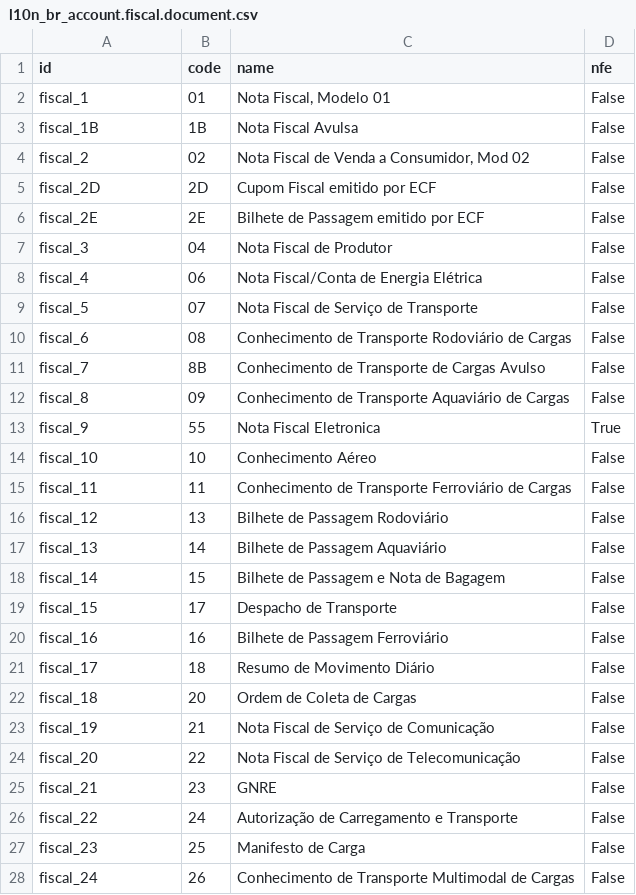
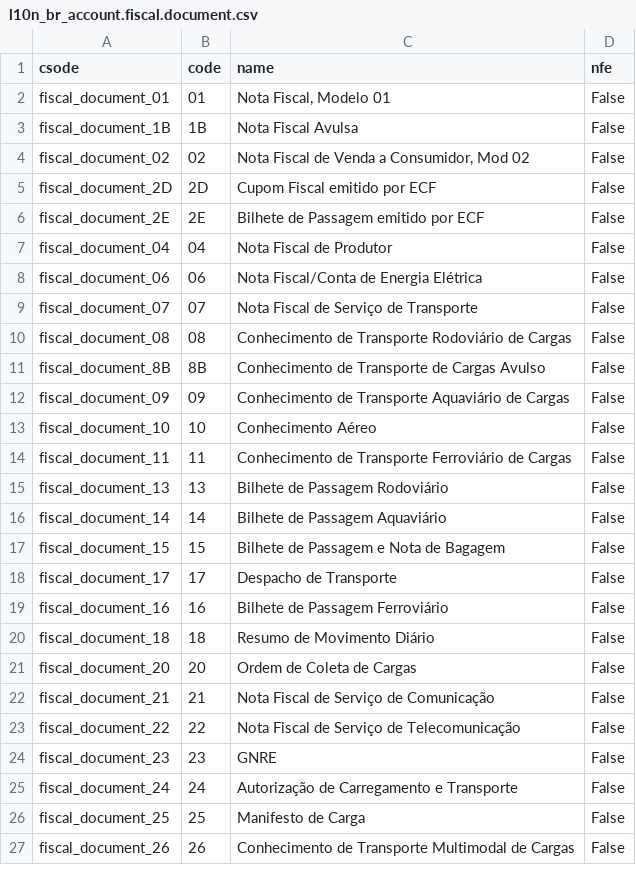
Before and after one commit to mxslnx/l10n_br, a CSV file: l10n_br_data_account/l10n_br_account.fiscal.document.csv, drawn as a sheet; only a part is shown; the diff covers the shown part only.

Commit message:
Trocado Referenciais do arquivos l10n_br_account.fiscal.document e incluido novo documento 59 - CFe

```diff
--- a/l10n_br_data_account/l10n_br_account.fiscal.document.csv
+++ b/l10n_br_data_account/l10n_br_account.fiscal.document.csv
@@ -1,28 +1,27 @@
-"id","code","name","nfe"
-fiscal_1,"01","Nota Fiscal, Modelo 01","False"
-fiscal_1B,"1B","Nota Fiscal Avulsa","False"
-fiscal_2,"02","Nota Fiscal de Venda a Consumidor, Mod 02","False"
-fiscal_2D,"2D","Cupom Fiscal emitido por ECF","False"
-fiscal_2E,"2E","Bilhete de Passagem emitido por ECF","False"
-fiscal_3,"04","Nota Fiscal de Produtor","False"
-fiscal_4,"06","Nota Fiscal/Conta de Energia Elétrica","False"
-fiscal_5,"07","Nota Fiscal de Serviço de Transporte","False"
-fiscal_6,"08","Conhecimento de Transporte Rodoviário de Cargas","False"
-fiscal_7,"8B","Conhecimento de Transporte de Cargas Avulso","False"
-fiscal_8,"09","Conhecimento de Transporte Aquaviário de Cargas","False"
-fiscal_9,"55","Nota Fiscal Eletronica","True"
-fiscal_10,"10","Conhecimento Aéreo","False"
-fiscal_11,"11","Conhecimento de Transporte Ferroviário de Cargas","False"
-fiscal_12,"13","Bilhete de Passagem Rodoviário","False"
-fiscal_13,"14","Bilhete de Passagem Aquaviário","False"
-fiscal_14,"15","Bilhete de Passagem e Nota de Bagagem","False"
-fiscal_15,"17","Despacho de Transporte","False"
-fiscal_16,"16","Bilhete de Passagem Ferroviário","False"
-fiscal_17,"18","Resumo de Movimento Diário","False"
-fiscal_18,"20","Ordem de Coleta de Cargas","False"
-fiscal_19,"21","Nota Fiscal de Serviço de Comunicação","False"
-fiscal_20,"22","Nota Fiscal de Serviço de Telecomunicação","False"
-fiscal_21,"23","GNRE","False"
-fiscal_22,"24","Autorização de Carregamento e Transporte","False"
-fiscal_23,"25","Manifesto de Carga","False"
-fiscal_24,"26","Conhecimento de Transporte Multimodal de Cargas","False"
+"csode","code","name","nfe"
+"fiscal_document_01","01","Nota Fiscal, Modelo 01","False"
+"fiscal_document_1B","1B","Nota Fiscal Avulsa","False"
+"fiscal_document_02","02","Nota Fiscal de Venda a Consumidor, Mod 02","False"
+"fiscal_document_2D","2D","Cupom Fiscal emitido por ECF","False"
+"fiscal_document_2E","2E","Bilhete de Passagem emitido por ECF","False"
+"fiscal_document_04","04","Nota Fiscal de Produtor","False"
+"fiscal_document_06","06","Nota Fiscal/Conta de Energia Elétrica","False"
+"fiscal_document_07","07","Nota Fiscal de Serviço de Transporte","False"
+"fiscal_document_08","08","Conhecimento de Transporte Rodoviário de Cargas","False"
+"fiscal_document_8B","8B","Conhecimento de Transporte de Cargas Avulso","False"
+"fiscal_document_09","09","Conhecimento de Transporte Aquaviário de Cargas","False"
+"fiscal_document_10","10","Conhecimento Aéreo","False"
+"fiscal_document_11","11","Conhecimento de Transporte Ferroviário de Cargas","False"
+"fiscal_document_13","13","Bilhete de Passagem Rodoviário","False"
+"fiscal_document_14","14","Bilhete de Passagem Aquaviário","False"
+"fiscal_document_15","15","Bilhete de Passagem e Nota de Bagagem","False"
+"fiscal_document_17","17","Despacho de Transporte","False"
+"fiscal_document_16","16","Bilhete de Passagem Ferroviário","False"
+"fiscal_document_18","18","Resumo de Movimento Diário","False"
+"fiscal_document_20","20","Ordem de Coleta de Cargas","False"
+"fiscal_document_21","21","Nota Fiscal de Serviço de Comunicação","False"
+"fiscal_document_22","22","Nota Fiscal de Serviço de Telecomunicação","False"
+"fiscal_document_23","23","GNRE","False"
+"fiscal_document_24","24","Autorização de Carregamento e Transporte","False"
+"fiscal_document_25","25","Manifesto de Carga","False"
+"fiscal_document_26","26","Conhecimento de Transporte Multimodal de Cargas","False"
```
Also changed, not shown: 2 added rows and 5 edited cells elsewhere in this file.
